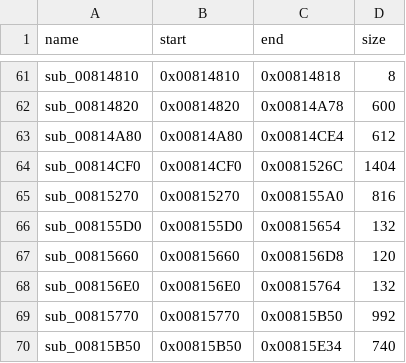
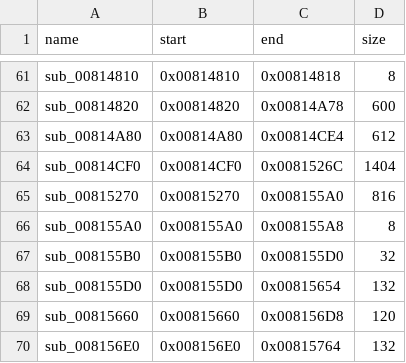
Before and after one commit to Ninjacornix/reo, a CSV file: recomp/config/file2/overlay_maps/ovl8.csv, drawn as a sheet; only a part is shown, gaps mark what is left out; the shorter side is filled out with more unchanged rows.

```diff
--- a/recomp/config/file2/overlay_maps/ovl8.csv
+++ b/recomp/config/file2/overlay_maps/ovl8.csv
@@ -65,2 +65,4 @@ sub_00814CF0,0x00814CF0,0x0081526C,1404
 sub_00815270,0x00815270,0x008155A0,816
+sub_008155A0,0x008155A0,0x008155A8,8
+sub_008155B0,0x008155B0,0x008155D0,32
 sub_008155D0,0x008155D0,0x00815654,132
```
Also changed, not shown: recomp/config/file2/overlay_maps/ovl2.csv, 54 other files.
